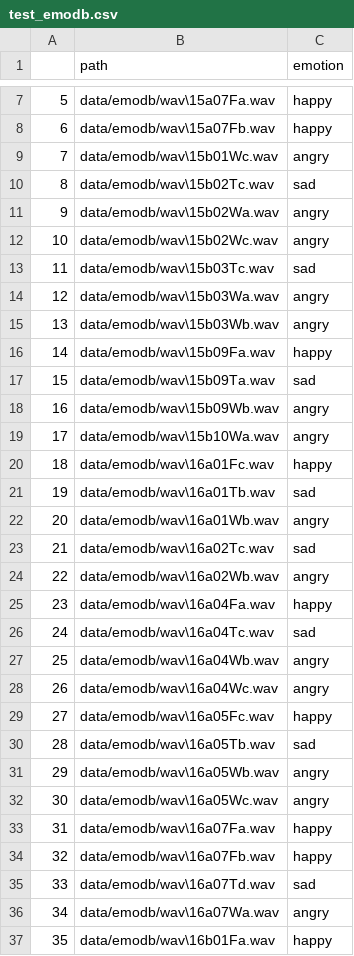
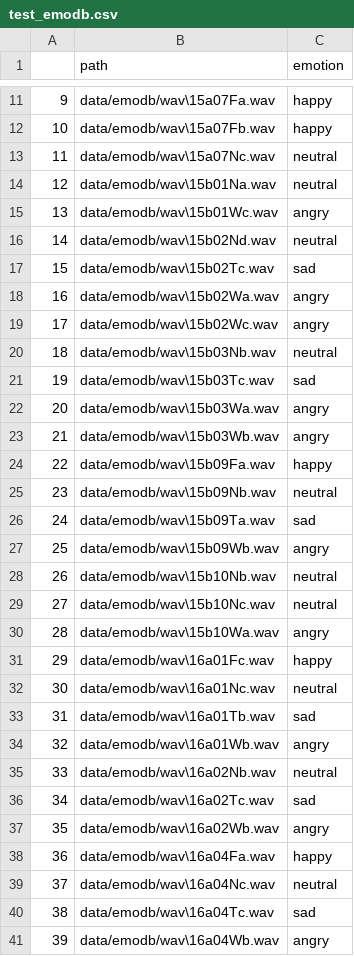
Before and after one commit to rwth-acis/Emotion-Recognition, a CSV file: test_emodb.csv, drawn as a sheet; only a part is shown, gaps mark what is left out; the shorter side is filled out with more unchanged rows; the diff covers the shown part only; the diff names each change by its address in the sheet, - before the commit and + after, or states it on an @@ line.

```diff
--- a/test_emodb.csv
+++ b/test_emodb.csv
@@ column A renumbered from row 4 down @@
+row 13: 11 | data/emodb/wav\15a07Nc.wav | neutral
+row 14: 12 | data/emodb/wav\15b01Na.wav | neutral
+row 16: 14 | data/emodb/wav\15b02Nd.wav | neutral
+row 20: 18 | data/emodb/wav\15b03Nb.wav | neutral
+row 25: 23 | data/emodb/wav\15b09Nb.wav | neutral
+row 28: 26 | data/emodb/wav\15b10Nb.wav | neutral
+row 29: 27 | data/emodb/wav\15b10Nc.wav | neutral
+row 32: 30 | data/emodb/wav\16a01Nc.wav | neutral
+row 35: 33 | data/emodb/wav\16a02Nb.wav | neutral
+row 39: 37 | data/emodb/wav\16a04Nc.wav | neutral
```
Also changed, not shown: 6 added rows elsewhere in this file, test_custom.csv, train_custom.csv, 19 other files.
